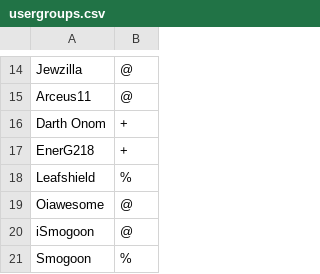
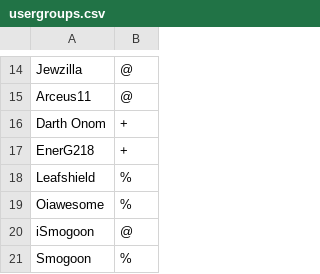
Before and after one commit to Oiawesome/Pokemon-Showdown-1, a CSV file: config/usergroups.csv, drawn as a sheet; only a part is shown, gaps mark what is left out.

Commit message:
Oiawesome = %

```diff
--- a/config/usergroups.csv
+++ b/config/usergroups.csv
@@ -18,3 +18,3 @@ EnerG218,+
 Leafshield,%
-Oiawesome,@
+Oiawesome,%
 iSmogoon,@
```
